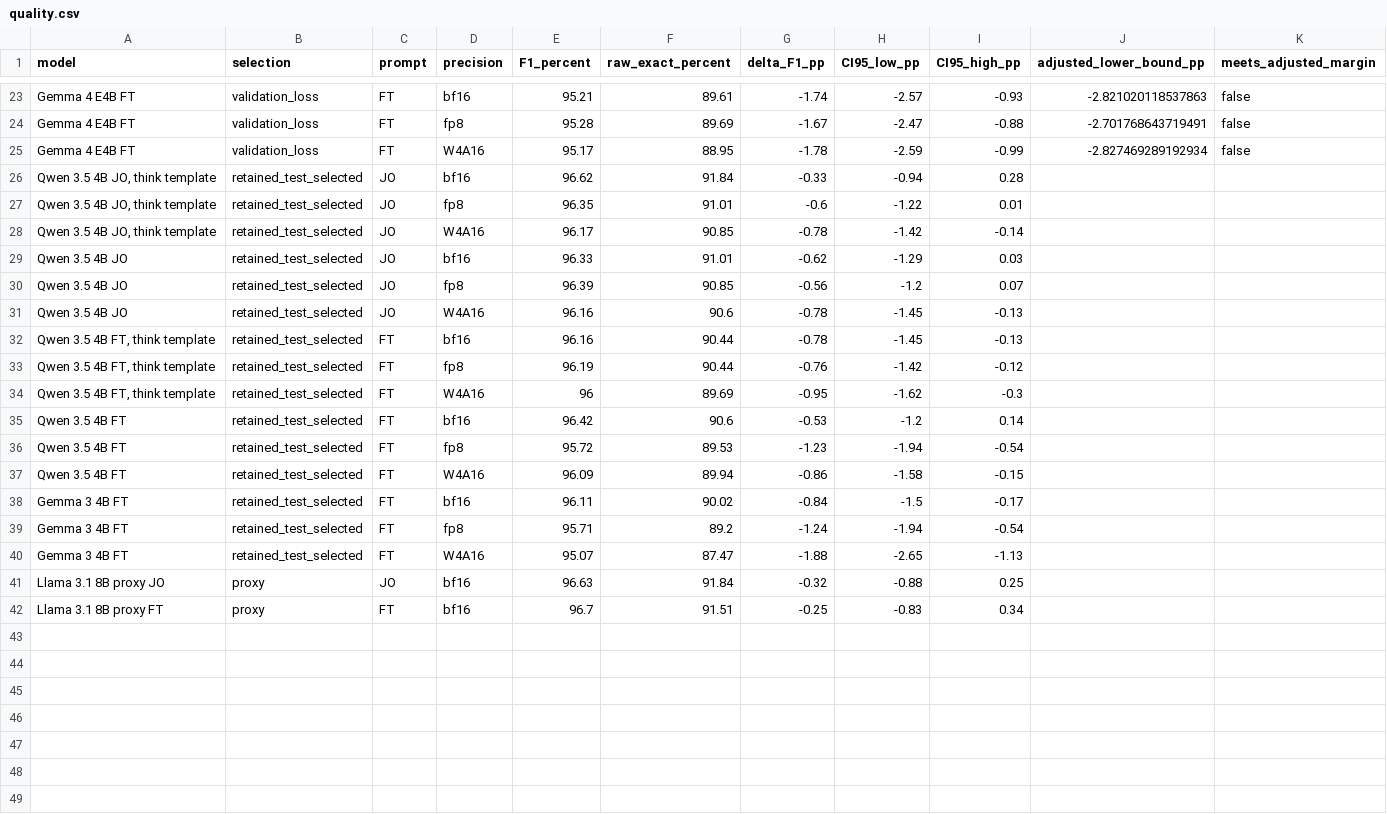
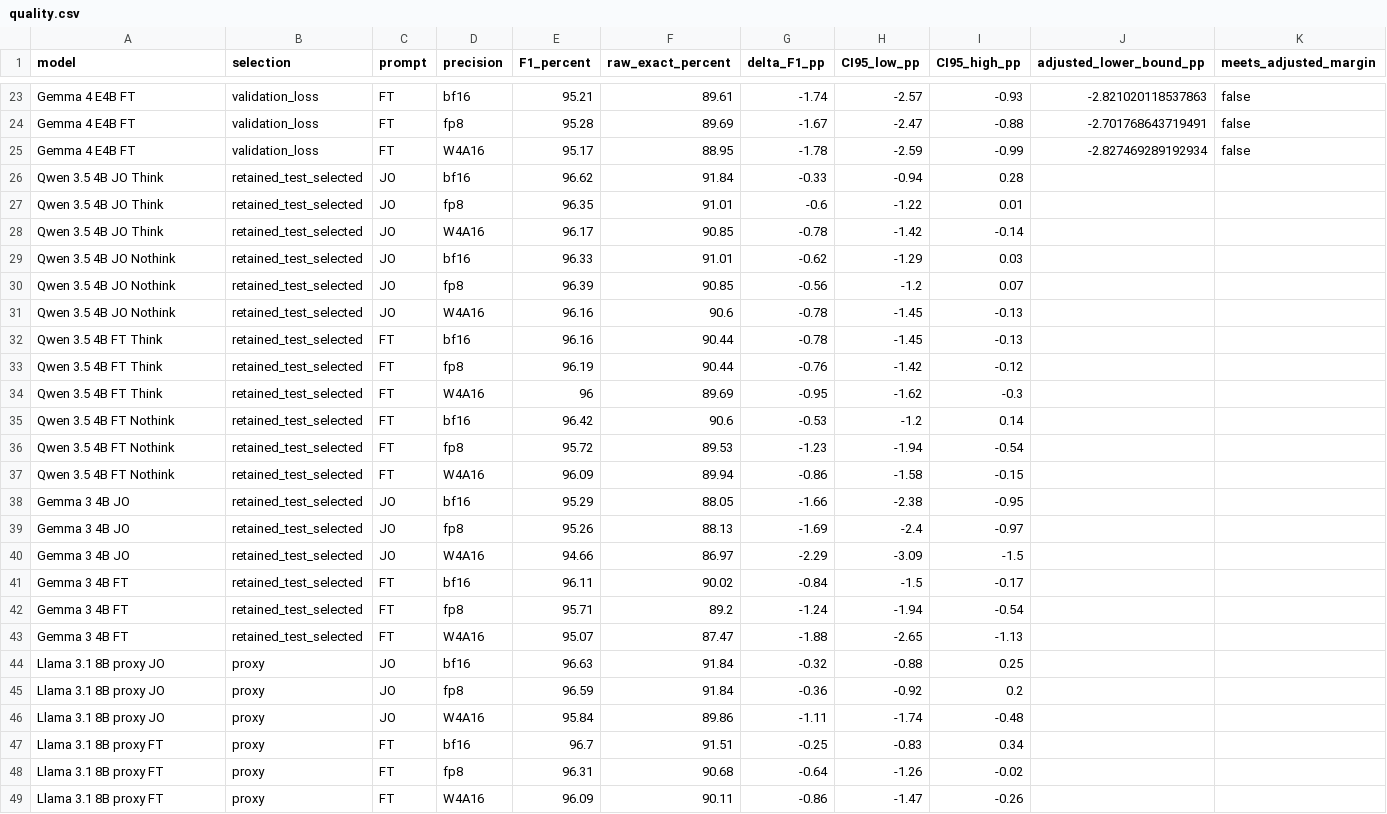
Before and after one commit to inflaton/gaime-slm-naacl_2027, a CSV file: generated/quality.csv, drawn as a sheet; only a part is shown, gaps mark what is left out.

```diff
--- a/generated/quality.csv
+++ b/generated/quality.csv
@@ -25,14 +25,17 @@
 "Gemma 4 E4B FT","validation_loss","FT","W4A16","95.17","88.95","-1.78","-2.59","-0.99","-2.827469289192934","false"
-"Qwen 3.5 4B JO, think template","retained_test_selected","JO","bf16","96.62","91.84","-0.33","-0.94","0.28",,
-"Qwen 3.5 4B JO, think template","retained_test_selected","JO","fp8","96.35","91.01","-0.6","-1.22","0.01",,
-"Qwen 3.5 4B JO, think template","retained_test_selected","JO","W4A16","96.17","90.85","-0.78","-1.42","-0.14",,
-"Qwen 3.5 4B JO","retained_test_selected","JO","bf16","96.33","91.01","-0.62","-1.29","0.03",,
-"Qwen 3.5 4B JO","retained_test_selected","JO","fp8","96.39","90.85","-0.56","-1.2","0.07",,
-"Qwen 3.5 4B JO","retained_test_selected","JO","W4A16","96.16","90.6","-0.78","-1.45","-0.13",,
-"Qwen 3.5 4B FT, think template","retained_test_selected","FT","bf16","96.16","90.44","-0.78","-1.45","-0.13",,
-"Qwen 3.5 4B FT, think template","retained_test_selected","FT","fp8","96.19","90.44","-0.76","-1.42","-0.12",,
-"Qwen 3.5 4B FT, think template","retained_test_selected","FT","W4A16","96","89.69","-0.95","-1.62","-0.3",,
-"Qwen 3.5 4B FT","retained_test_selected","FT","bf16","96.42","90.6","-0.53","-1.2","0.14",,
-"Qwen 3.5 4B FT","retained_test_selected","FT","fp8","95.72","89.53","-1.23","-1.94","-0.54",,
-"Qwen 3.5 4B FT","retained_test_selected","FT","W4A16","96.09","89.94","-0.86","-1.58","-0.15",,
+"Qwen 3.5 4B JO Think","retained_test_selected","JO","bf16","96.62","91.84","-0.33","-0.94","0.28",,
+"Qwen 3.5 4B JO Think","retained_test_selected","JO","fp8","96.35","91.01","-0.6","-1.22","0.01",,
+"Qwen 3.5 4B JO Think","retained_test_selected","JO","W4A16","96.17","90.85","-0.78","-1.42","-0.14",,
+"Qwen 3.5 4B JO Nothink","retained_test_selected","JO","bf16","96.33","91.01","-0.62","-1.29","0.03",,
+"Qwen 3.5 4B JO Nothink","retained_test_selected","JO","fp8","96.39","90.85","-0.56","-1.2","0.07",,
+"Qwen 3.5 4B JO Nothink","retained_test_selected","JO","W4A16","96.16","90.6","-0.78","-1.45","-0.13",,
+"Qwen 3.5 4B FT Think","retained_test_selected","FT","bf16","96.16","90.44","-0.78","-1.45","-0.13",,
+"Qwen 3.5 4B FT Think","retained_test_selected","FT","fp8","96.19","90.44","-0.76","-1.42","-0.12",,
+"Qwen 3.5 4B FT Think","retained_test_selected","FT","W4A16","96","89.69","-0.95","-1.62","-0.3",,
+"Qwen 3.5 4B FT Nothink","retained_test_selected","FT","bf16","96.42","90.6","-0.53","-1.2","0.14",,
+"Qwen 3.5 4B FT Nothink","retained_test_selected","FT","fp8","95.72","89.53","-1.23","-1.94","-0.54",,
+"Qwen 3.5 4B FT Nothink","retained_test_selected","FT","W4A16","96.09","89.94","-0.86","-1.58","-0.15",,
+"Gemma 3 4B JO","retained_test_selected","JO","bf16","95.29","88.05","-1.66","-2.38","-0.95",,
+"Gemma 3 4B JO","retained_test_selected","JO","fp8","95.26","88.13","-1.69","-2.4","-0.97",,
+"Gemma 3 4B JO","retained_test_selected","JO","W4A16","94.66","86.97","-2.29","-3.09","-1.5",,
 "Gemma 3 4B FT","retained_test_selected","FT","bf16","96.11","90.02","-0.84","-1.5","-0.17",,
@@ -41,2 +44,6 @@
 "Llama 3.1 8B proxy JO","proxy","JO","bf16","96.63","91.84","-0.32","-0.88","0.25",,
+"Llama 3.1 8B proxy JO","proxy","JO","fp8","96.59","91.84","-0.36","-0.92","0.2",,
+"Llama 3.1 8B proxy JO","proxy","JO","W4A16","95.84","89.86","-1.11","-1.74","-0.48",,
 "Llama 3.1 8B proxy FT","proxy","FT","bf16","96.7","91.51","-0.25","-0.83","0.34",,
+"Llama 3.1 8B proxy FT","proxy","FT","fp8","96.31","90.68","-0.64","-1.26","-0.02",,
+"Llama 3.1 8B proxy FT","proxy","FT","W4A16","96.09","90.11","-0.86","-1.47","-0.26",,
```
Also changed, not shown: generated/concurrency.csv, generated/per-field.csv, 17 other files.
